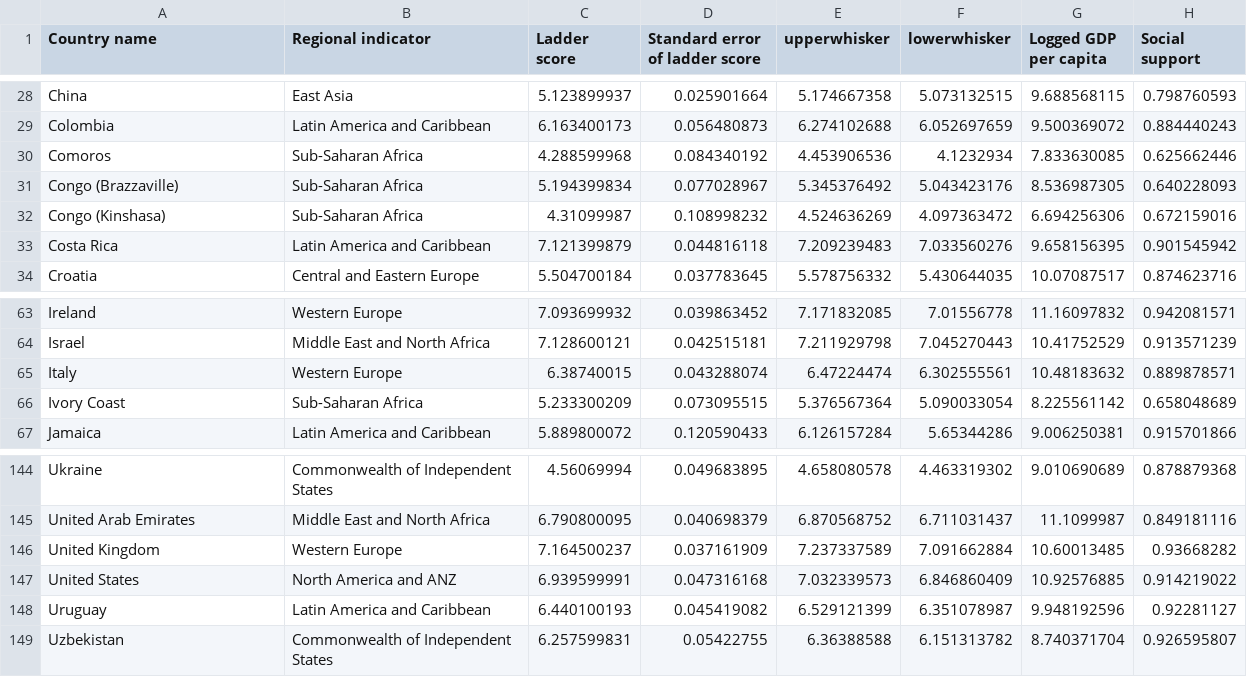
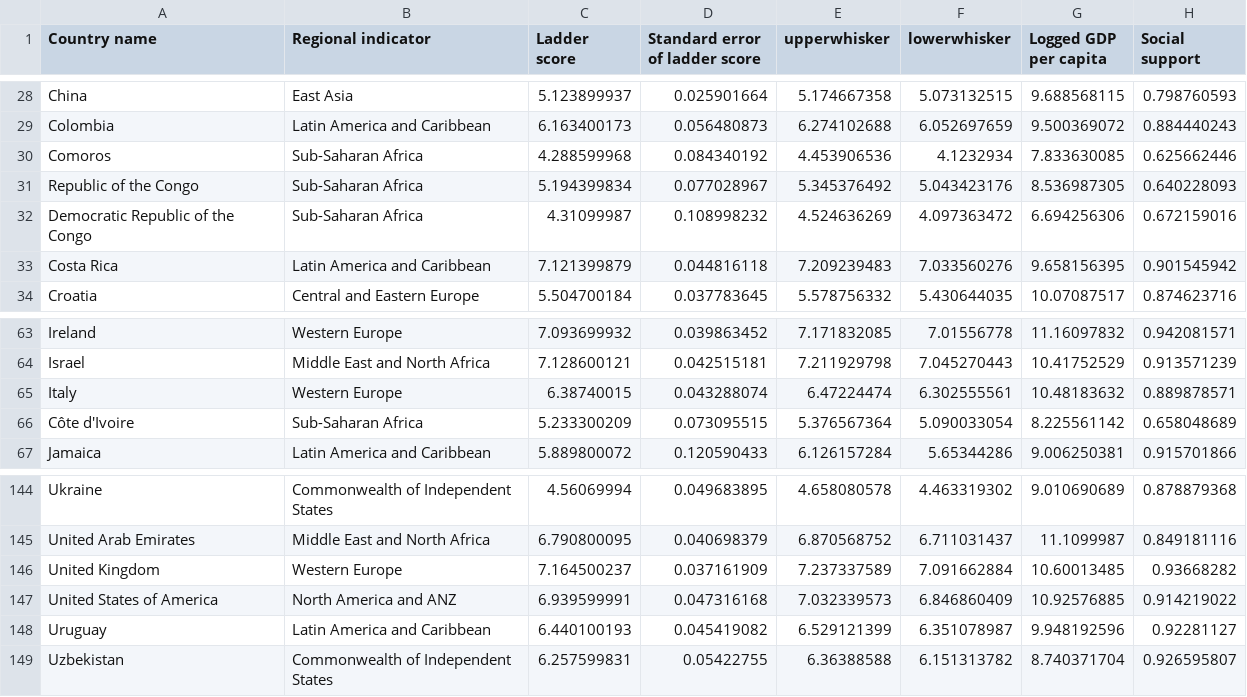
Before and after one commit to kahping98/fit3179_vega_lite, a CSV file: week_9_homework/data/WHR20_DataForFigure2.1.csv, drawn as a sheet; only a part is shown, gaps mark what is left out; the diff names each change by its address in the sheet, - before the commit and + after, or states it on an @@ line.

Commit message:
Add files via upload

```diff
--- a/week_9_homework/data/WHR20_DataForFigure2.1.csv
+++ b/week_9_homework/data/WHR20_DataForFigure2.1.csv
-A31 (Country name): Congo (Brazzaville)
+A31 (Country name): Republic of the Congo
-A32 (Country name): Congo (Kinshasa)
+A32 (Country name): Democratic Republic of the Congo
-A66 (Country name): Ivory Coast
+A66 (Country name): Côte d'Ivoire
-A147 (Country name): United States
+A147 (Country name): United States of America
```
